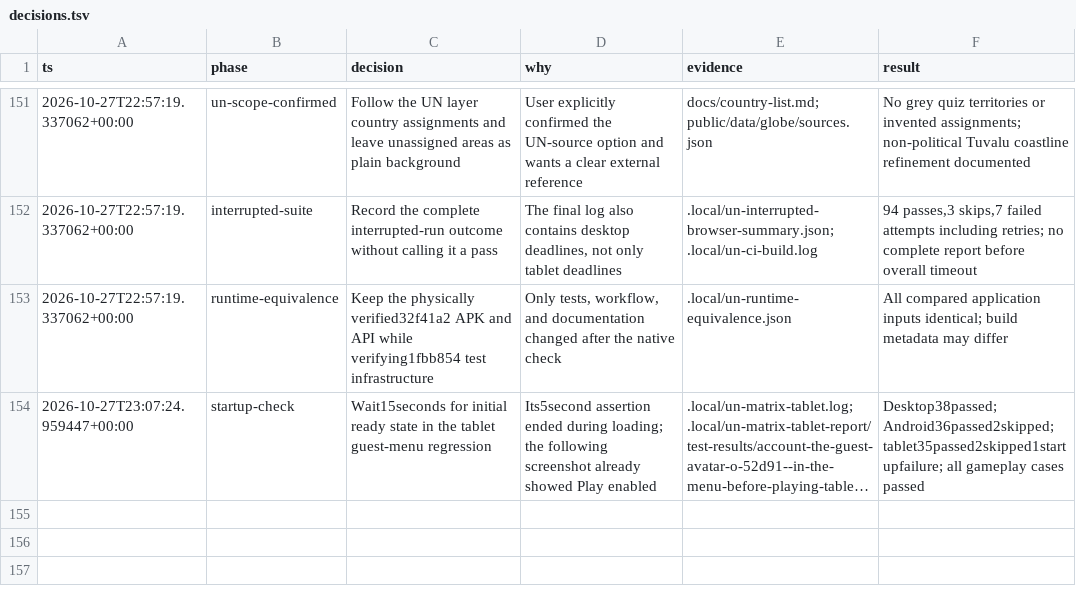
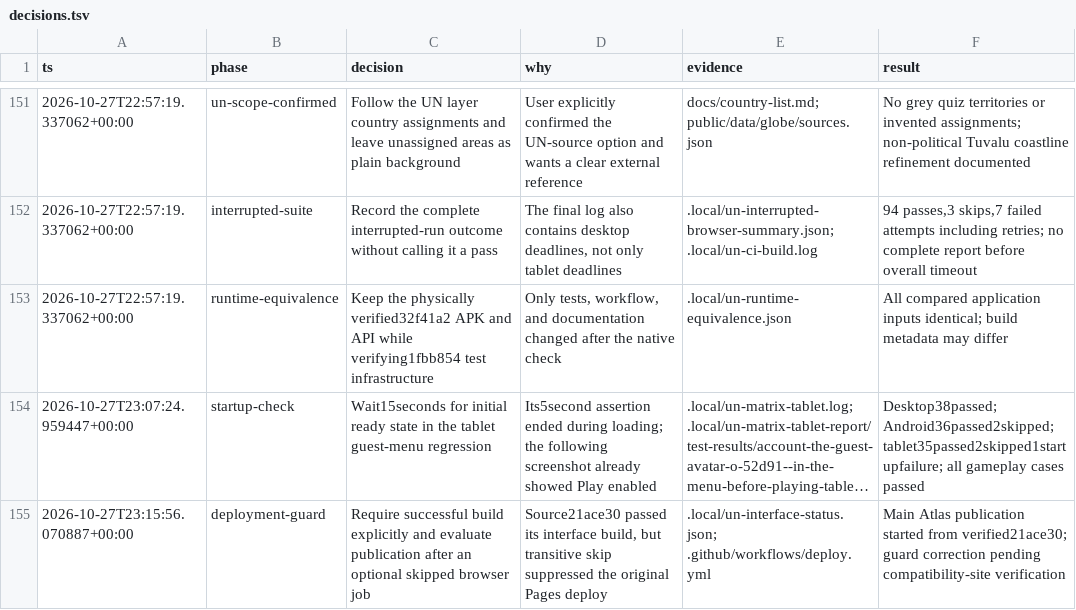
Before and after one commit to kmarchais/geography-game, a TSV file: docs/decisions.tsv, drawn as a sheet; only a part is shown, gaps mark what is left out; long unchanged cells end in …; the diff names each change by its address in the sheet, - before the commit and + after, or states it on an @@ line.

Commit message:
Publish verified builds after optional browser jobs

```diff
--- a/docs/decisions.tsv
+++ b/docs/decisions.tsv
+row 155: 2026-10-27T23:15:56.070887+00:00 | deployment-guard | Require successful build explicitly and evaluate publication after an optional skipped browser job | Source21ace30 passed its interface build, but transitive skip suppressed the original Pages deploy | .local/un-interface-status.json; .github/workflows/deploy.yml | Main Atlas publication started from verified21ace30; guard correction pending compatibility-site verification
```
Also changed, not shown: 1 other file.
